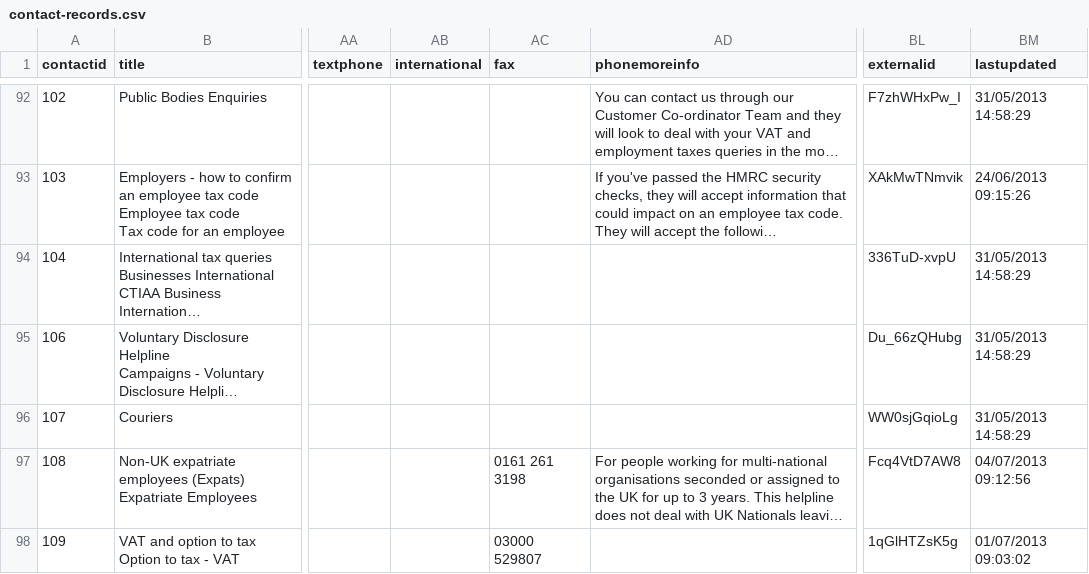
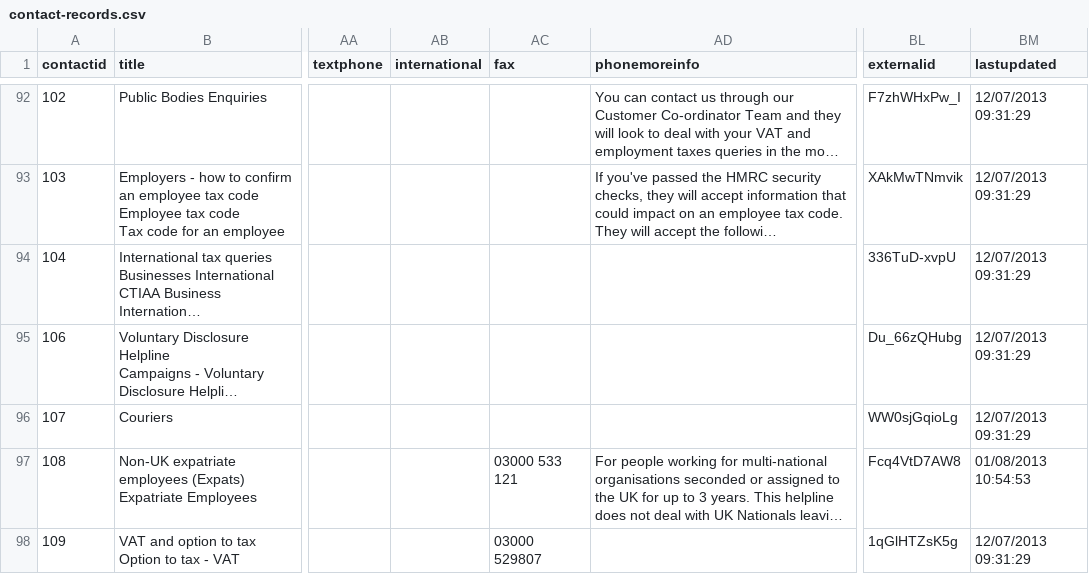
Before and after one commit to alphagov/contacts-admin, a CSV file: db/contact-records.csv, drawn as a sheet; only a part is shown, gaps mark what is left out; long unchanged cells end in …; the diff covers the shown part only; the diff names each change by its address in the sheet, - before the commit and + after, or states it on an @@ line.

```diff
--- a/db/contact-records.csv
+++ b/db/contact-records.csv
-BM92 (lastupdated): 31/05/2013 14:58:29
+BM92 (lastupdated): 12/07/2013 09:31:29
-BM93 (lastupdated): 24/06/2013 09:15:26
+BM93 (lastupdated): 12/07/2013 09:31:29
-BM94:BM96 (lastupdated): 31/05/2013 14:58:29
+BM94:BM96 (lastupdated): 12/07/2013 09:31:29
-AC97 (fax): 0161 261 3198
+AC97 (fax): 03000 533 121
-BM97 (lastupdated): 04/07/2013 09:12:56
+BM97 (lastupdated): 01/08/2013 10:54:53
-BM98 (lastupdated): 01/07/2013 09:03:02
+BM98 (lastupdated): 12/07/2013 09:31:29
```
Also changed, not shown: 1 added row, 1 removed row and 136 edited cells elsewhere in this file.
